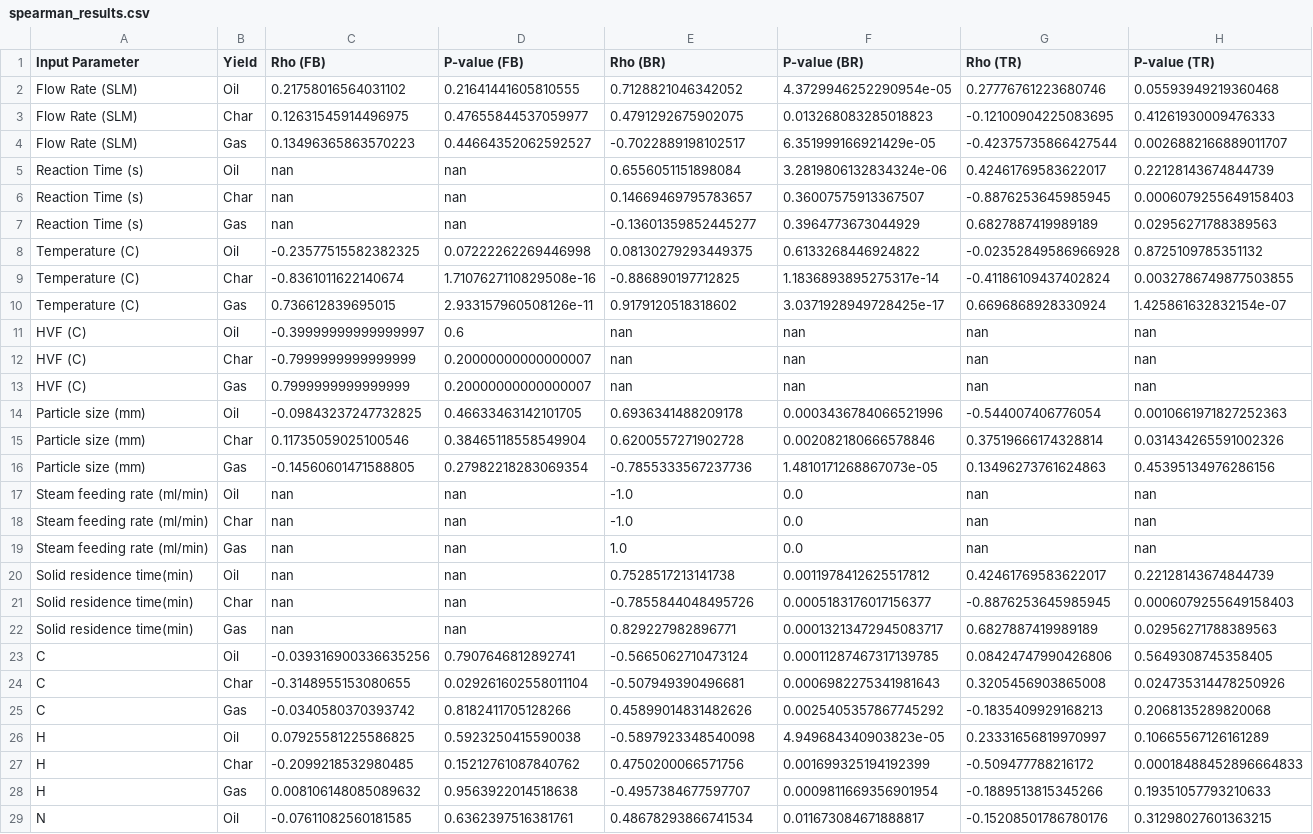
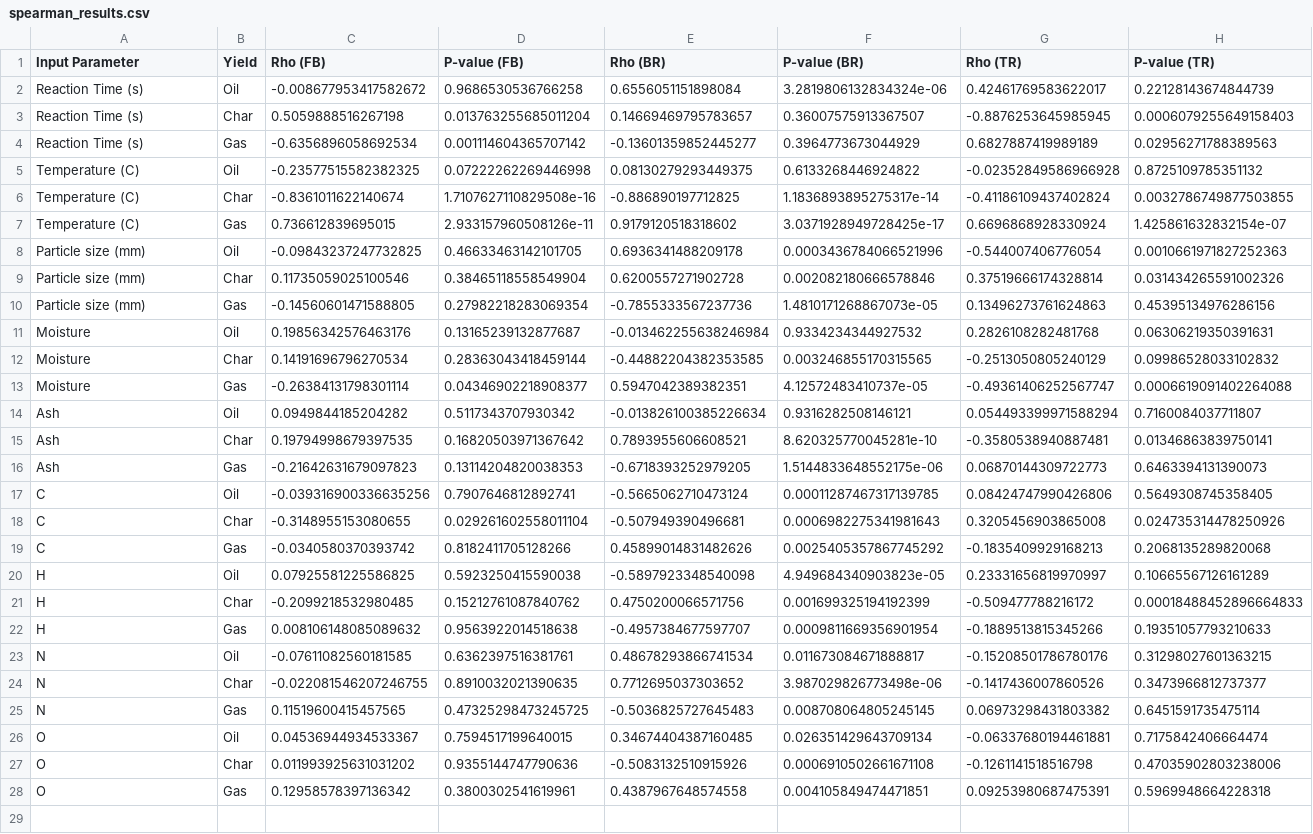
Before and after one commit to ECRL/publication_procedures, a CSV file: product_yields/_results/spearman_results.csv, drawn as a sheet; only a part is shown; the shorter side is filled out with more unchanged rows.

```diff
--- a/product_yields/_results/spearman_results.csv
+++ b/product_yields/_results/spearman_results.csv
@@ -1,8 +1,5 @@
 Input Parameter,Yield,Rho (FB),P-value (FB),Rho (BR),P-value (BR),Rho (TR),P-value (TR)
-Flow Rate (SLM),Oil,0.21758016564031102,0.21641441605810555,0.7128821046342052,4.3729946252290954e-05,0.27776761223680746,0.05593949219360468
-Flow Rate (SLM),Char,0.12631545914496975,0.47655844537059977,0.4791292675902075,0.013268083285018823,-0.12100904225083695,0.41261930009476333
-Flow Rate (SLM),Gas,0.13496365863570223,0.44664352062592527,-0.7022889198102517,6.351999166921429e-05,-0.42375735866427544,0.0026882166889011707
-Reaction Time (s),Oil,nan,nan,0.6556051151898084,3.2819806132834324e-06,0.42461769583622017,0.22128143674844739
-Reaction Time (s),Char,nan,nan,0.14669469795783657,0.36007575913367507,-0.8876253645985945,0.0006079255649158403
-Reaction Time (s),Gas,nan,nan,-0.13601359852445277,0.3964773673044929,0.6827887419989189,0.02956271788389563
+Reaction Time (s),Oil,-0.008677953417582672,0.9686530536766258,0.6556051151898084,3.2819806132834324e-06,0.42461769583622017,0.22128143674844739
+Reaction Time (s),Char,0.5059888516267198,0.013763255685011204,0.14669469795783657,0.36007575913367507,-0.8876253645985945,0.0006079255649158403
+Reaction Time (s),Gas,-0.6356896058692534,0.001114604365707142,-0.13601359852445277,0.3964773673044929,0.6827887419989189,0.02956271788389563
 Temperature (C),Oil,-0.23577515582382325,0.07222262269446998,0.08130279293449375,0.6133268446924822,-0.02352849586966928,0.8725109785351132
@@ -10,5 +7,2 @@ Temperature (C),Char,-0.8361011622140674,1.7107627110829508e-16,-0.8868901977128
 Temperature (C),Gas,0.736612839695015,2.933157960508126e-11,0.9179120518318602,3.0371928949728425e-17,0.6696868928330924,1.425861632832154e-07
-HVF (C),Oil,-0.39999999999999997,0.6,nan,nan,nan,nan
-HVF (C),Char,-0.7999999999999999,0.20000000000000007,nan,nan,nan,nan
-HVF (C),Gas,0.7999999999999999,0.20000000000000007,nan,nan,nan,nan
 Particle size (mm),Oil,-0.09843237247732825,0.46633463142101705,0.6936341488209178,0.0003436784066521996,-0.544007406776054,0.0010661971827252363
@@ -16,8 +10,8 @@ Particle size (mm),Char,0.11735059025100546,0.38465118558549904,0.62005572719027
 Particle size (mm),Gas,-0.14560601471588805,0.27982218283069354,-0.7855333567237736,1.4810171268867073e-05,0.13496273761624863,0.45395134976286156
-Steam feeding rate (ml/min),Oil,nan,nan,-1.0,0.0,nan,nan
-Steam feeding rate (ml/min),Char,nan,nan,-1.0,0.0,nan,nan
-Steam feeding rate (ml/min),Gas,nan,nan,1.0,0.0,nan,nan
-Solid residence time(min),Oil,nan,nan,0.7528517213141738,0.0011978412625517812,0.42461769583622017,0.22128143674844739
-Solid residence time(min),Char,nan,nan,-0.7855844048495726,0.0005183176017156377,-0.8876253645985945,0.0006079255649158403
-Solid residence time(min),Gas,nan,nan,0.829227982896771,0.00013213472945083717,0.6827887419989189,0.02956271788389563
+Moisture,Oil,0.19856342576463176,0.13165239132877687,-0.013462255638246984,0.9334234344927532,0.2826108282481768,0.06306219350391631
+Moisture,Char,0.14191696796270534,0.28363043418459144,-0.44882204382353585,0.003246855170315565,-0.2513050805240129,0.09986528033102832
+Moisture,Gas,-0.26384131798301114,0.04346902218908377,0.5947042389382351,4.12572483410737e-05,-0.49361406252567747,0.0006619091402264088
+Ash,Oil,0.0949844185204282,0.5117343707930342,-0.013826100385226634,0.9316282508146121,0.054493399971588294,0.7160084037711807
+Ash,Char,0.19794998679397535,0.16820503971367642,0.7893955606608521,8.620325770045281e-10,-0.3580538940887481,0.01346863839750141
+Ash,Gas,-0.21642631679097823,0.13114204820038353,-0.6718393252979205,1.5144833648552175e-06,0.06870144309722773,0.6463394131390073
 C,Oil,-0.039316900336635256,0.7907646812892741,-0.5665062710473124,0.00011287467317139785,0.08424747990426806,0.5649308745358405
```
Also changed, not shown: product_yields/_data/fluidized_bed.csv, 6 other files.
